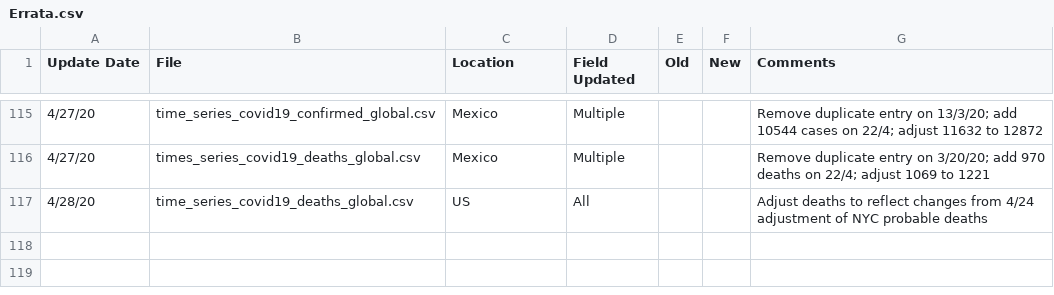
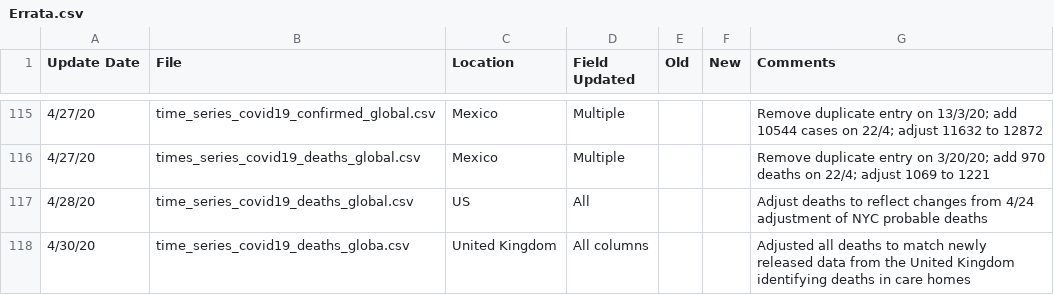
Before and after one commit to Harvtronix/COVID-19, a CSV file: data/Errata.csv, drawn as a sheet; only a part is shown, gaps mark what is left out.

```diff
--- a/data/Errata.csv
+++ b/data/Errata.csv
@@ -117 +117,2 @@
 4/28/20,time_series_covid19_deaths_global.csv,US,All,,,Adjust deaths to reflect changes from 4/24 adjustment of NYC probable deaths
+4/30/20,time_series_covid19_deaths_globa.csv,United Kingdom,All columns,,,Adjusted all deaths to match newly released data from the United Kingdom identifying deaths in care homes
```
Also changed, not shown: data/time_series_covid19_deaths_global.csv.
